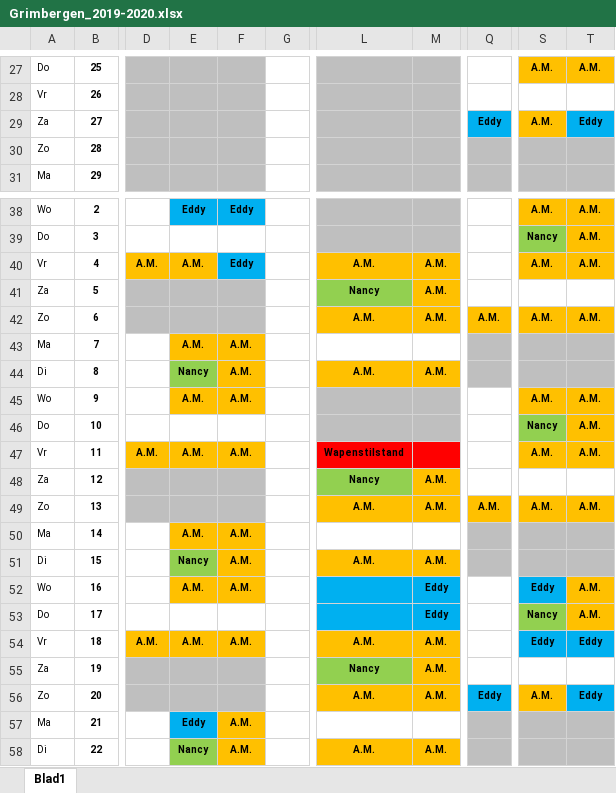
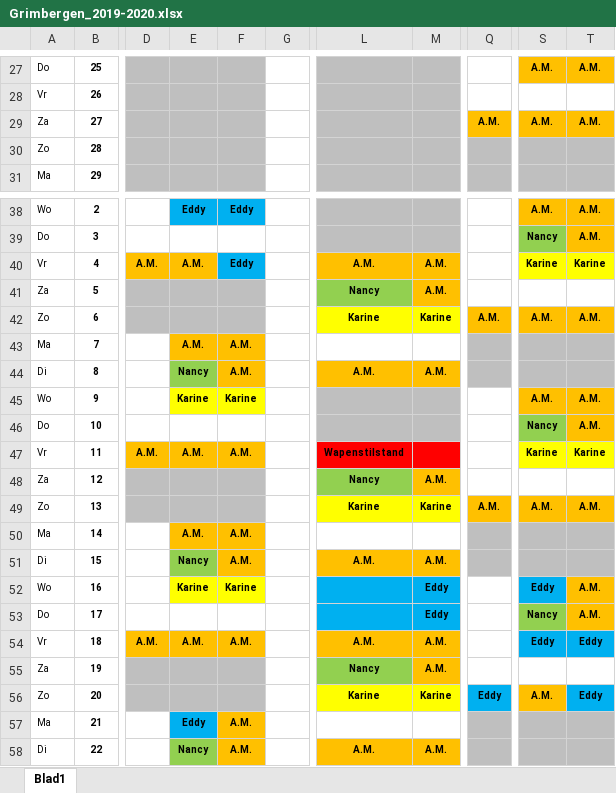
Before and after one commit to joachimVdH/EddyPresent18, an Excel workbook: flyers/Grimbergen_2019-2020.xlsx, sheet Blad1, drawn as a sheet; only a part is shown, gaps mark what is left out; values as stored, in another font and other column widths than the file's, no borders; the diff covers the shown part only; the diff names each change by its address in the sheet, - before the commit and + after, or states it on an @@ line.

```diff
--- a/flyers/Grimbergen_2019-2020.xlsx (sheet Blad1)
+++ b/flyers/Grimbergen_2019-2020.xlsx (sheet Blad1)
-Q29: Eddy
+Q29: A.M.
-Q29 fill: #00B0F0
+Q29 fill: #FFC000
-T29: Eddy
+T29: A.M.
-T29 fill: #00B0F0
+T29 fill: #FFC000
-S40: A.M.
+S40: Karine
-S40:T40 fill: #FFC000
+S40:T40 fill: #FFFF00
-T40: A.M.
+T40: Karine
-L42: A.M.
+L42: Karine
-L42:M42 fill: #FFC000
+L42:M42 fill: #FFFF00
-M42: A.M.
+M42: Karine
-E45: A.M.
+E45: Karine
-E45:F45 fill: #FFC000
+E45:F45 fill: #FFFF00
-F45: A.M.
+F45: Karine
-S47: A.M.
+S47: Karine
-S47:T47 fill: #FFC000
+S47:T47 fill: #FFFF00
-T47: A.M.
+T47: Karine
-L49: A.M.
+L49: Karine
-L49:M49 fill: #FFC000
+L49:M49 fill: #FFFF00
-M49: A.M.
+M49: Karine
-E52: A.M.
+E52: Karine
-E52:F52 fill: #FFC000
+E52:F52 fill: #FFFF00
-F52: A.M.
+F52: Karine
-L56: A.M.
+L56: Karine
-L56:M56 fill: #FFC000
+L56:M56 fill: #FFFF00
-M56: A.M.
+M56: Karine
```
Also changed, not shown: 68 added rows elsewhere in this sheet, flyers/Mechelen_2019-2020.xlsx, 11 other files.
